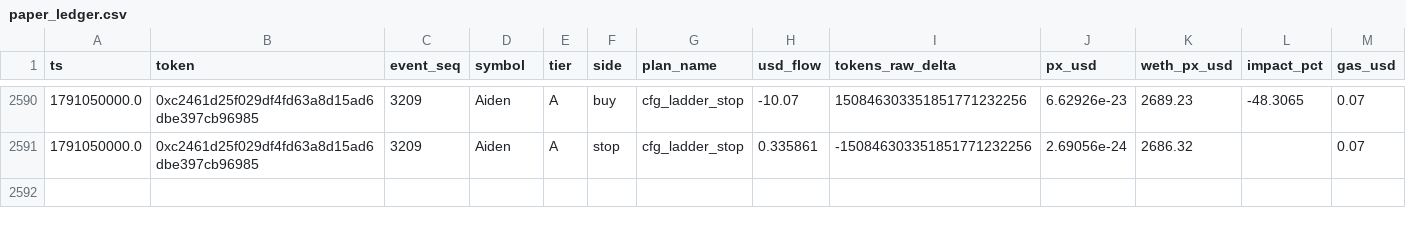
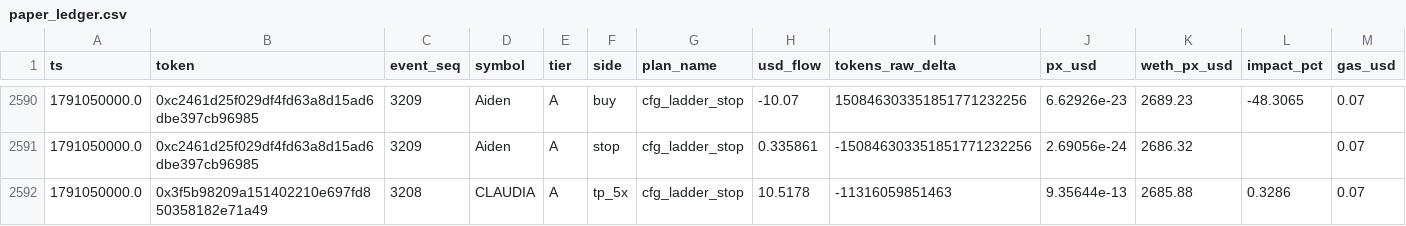
Before and after one commit to yousefjan2007-crypto/robinhood-screener, a CSV file: data/paper_ledger.csv, drawn as a sheet; only a part is shown, gaps mark what is left out; rows hold the shown columns only; the diff names each change by its address in the sheet, - before the commit and + after, or states it on an @@ line.

```diff
--- a/data/paper_ledger.csv
+++ b/data/paper_ledger.csv
+row 2592: 1791050000.0 | 0x3f5b98209a151402210e697fd850358182e71a49 | 3208 | CLAUDIA | A | tp_5x | cfg_ladder_stop | 10.5178 | -11316059851463 | 9.35644e-13 | 2685.88 | 0.3286 | 0.07
```
Also changed, not shown: 11 other files.
